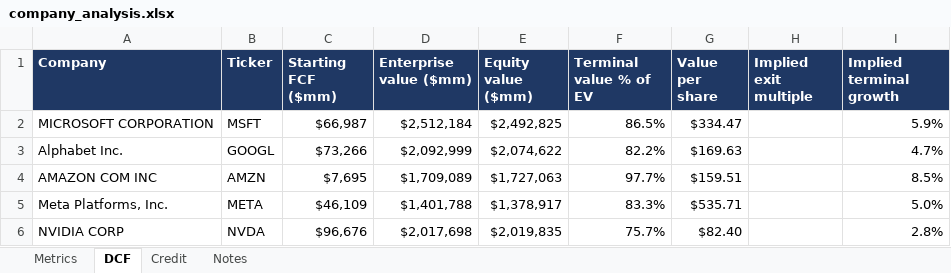
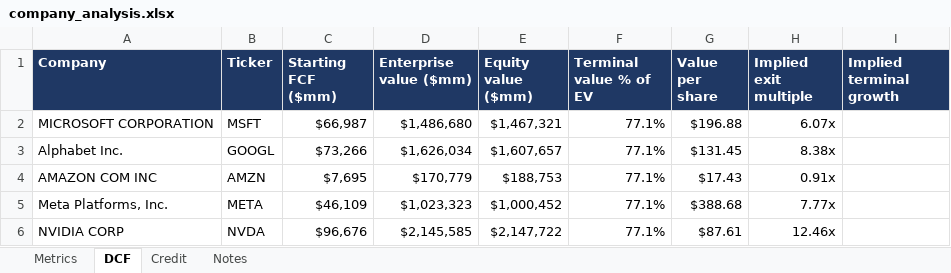
Before and after one commit to roman2cortez-commits/finance-coding_practice, an Excel workbook: company_analysis/output/company_analysis.xlsx, sheet DCF, drawn as a sheet; only a part is shown; values as stored, in another font and other column widths than the file's, no borders; the diff covers the shown part only; the diff names each change by its address in the sheet, - before the commit and + after, or states it on an @@ line.

```diff
--- a/company_analysis/output/company_analysis.xlsx (sheet DCF)
+++ b/company_analysis/output/company_analysis.xlsx (sheet DCF)
-D2 (Enterprise value ($mm)): $2,512,184
+D2 (Enterprise value ($mm)): $1,486,680
-E2 (Equity value ($mm)): $2,492,825
+E2 (Equity value ($mm)): $1,467,321
-F2 (Terminal value % of EV): 86.5%
+F2 (Terminal value % of EV): 77.1%
-G2 (Value per share): $334.47
+G2 (Value per share): $196.88
-H2 (Implied exit multiple): (empty)
+H2 (Implied exit multiple): 6.07x
-I2 (Implied terminal growth): 5.9%
+I2 (Implied terminal growth): (empty)
-D3 (Enterprise value ($mm)): $2,092,999
+D3 (Enterprise value ($mm)): $1,626,034
-E3 (Equity value ($mm)): $2,074,622
+E3 (Equity value ($mm)): $1,607,657
-F3 (Terminal value % of EV): 82.2%
+F3 (Terminal value % of EV): 77.1%
-G3 (Value per share): $169.63
+G3 (Value per share): $131.45
-H3 (Implied exit multiple): (empty)
+H3 (Implied exit multiple): 8.38x
-I3 (Implied terminal growth): 4.7%
+I3 (Implied terminal growth): (empty)
-D4 (Enterprise value ($mm)): $1,709,089
+D4 (Enterprise value ($mm)): $170,779
-E4 (Equity value ($mm)): $1,727,063
+E4 (Equity value ($mm)): $188,753
-F4 (Terminal value % of EV): 97.7%
+F4 (Terminal value % of EV): 77.1%
-G4 (Value per share): $159.51
+G4 (Value per share): $17.43
-H4 (Implied exit multiple): (empty)
+H4 (Implied exit multiple): 0.91x
-I4 (Implied terminal growth): 8.5%
+I4 (Implied terminal growth): (empty)
-D5 (Enterprise value ($mm)): $1,401,788
+D5 (Enterprise value ($mm)): $1,023,323
-E5 (Equity value ($mm)): $1,378,917
+E5 (Equity value ($mm)): $1,000,452
-F5 (Terminal value % of EV): 83.3%
+F5 (Terminal value % of EV): 77.1%
-G5 (Value per share): $535.71
+G5 (Value per share): $388.68
-H5 (Implied exit multiple): (empty)
+H5 (Implied exit multiple): 7.77x
-I5 (Implied terminal growth): 5.0%
+I5 (Implied terminal growth): (empty)
-D6 (Enterprise value ($mm)): $2,017,698
+D6 (Enterprise value ($mm)): $2,145,585
-E6 (Equity value ($mm)): $2,019,835
+E6 (Equity value ($mm)): $2,147,722
-F6 (Terminal value % of EV): 75.7%
+F6 (Terminal value % of EV): 77.1%
-G6 (Value per share): $82.40
+G6 (Value per share): $87.61
-H6 (Implied exit multiple): (empty)
+H6 (Implied exit multiple): 12.46x
-I6 (Implied terminal growth): 2.8%
+I6 (Implied terminal growth): (empty)
```
Also changed, not shown: 1 added row, 1 removed row and 31 edited cells elsewhere in this sheet, 1 other file.
